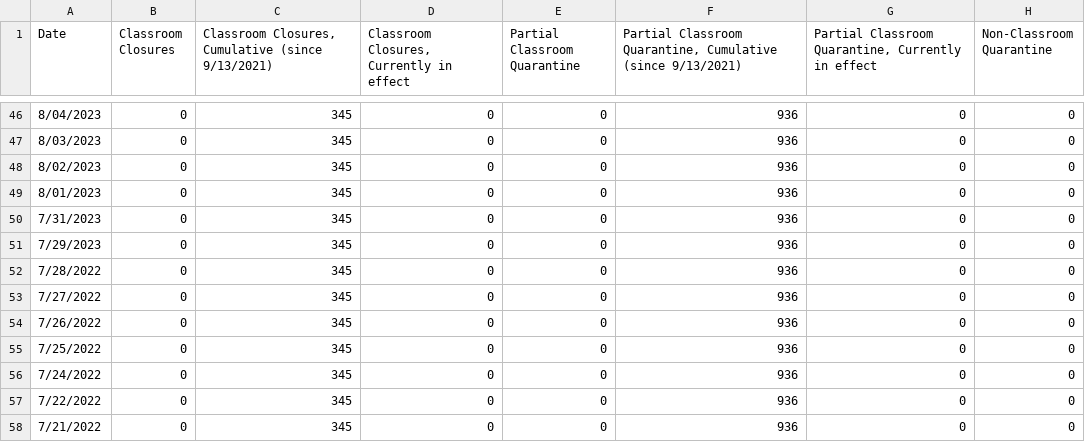
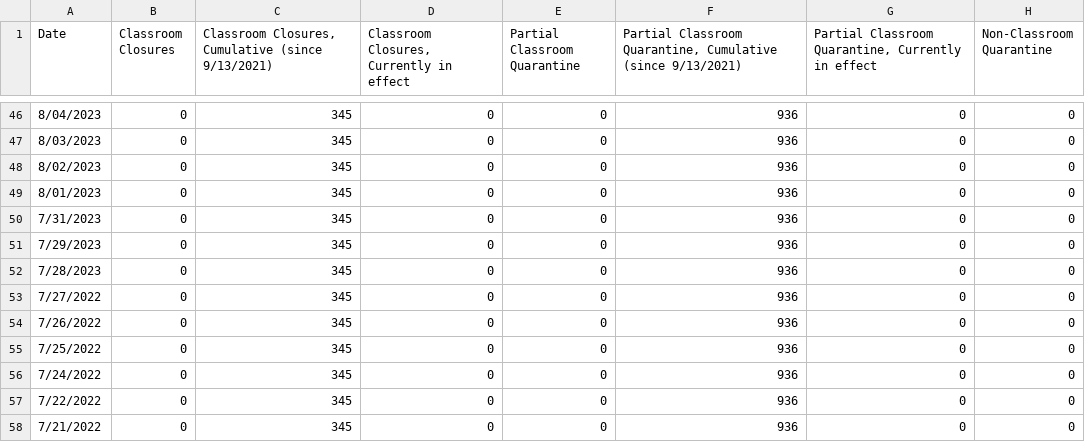
Before and after one commit to couchand/nyc-doe-covid-interventions, a CSV file: csv/actions-charter.csv, drawn as a sheet; only a part is shown, gaps mark what is left out; the diff names each change by its address in the sheet, - before the commit and + after, or states it on an @@ line.

```diff
--- a/csv/actions-charter.csv
+++ b/csv/actions-charter.csv
-A52 (Date): 7/28/2022
+A52 (Date): 7/28/2023
```
Also changed, not shown: csv/actions.csv, csv/confirmed-cases-cumulative.csv, 1 other file.
